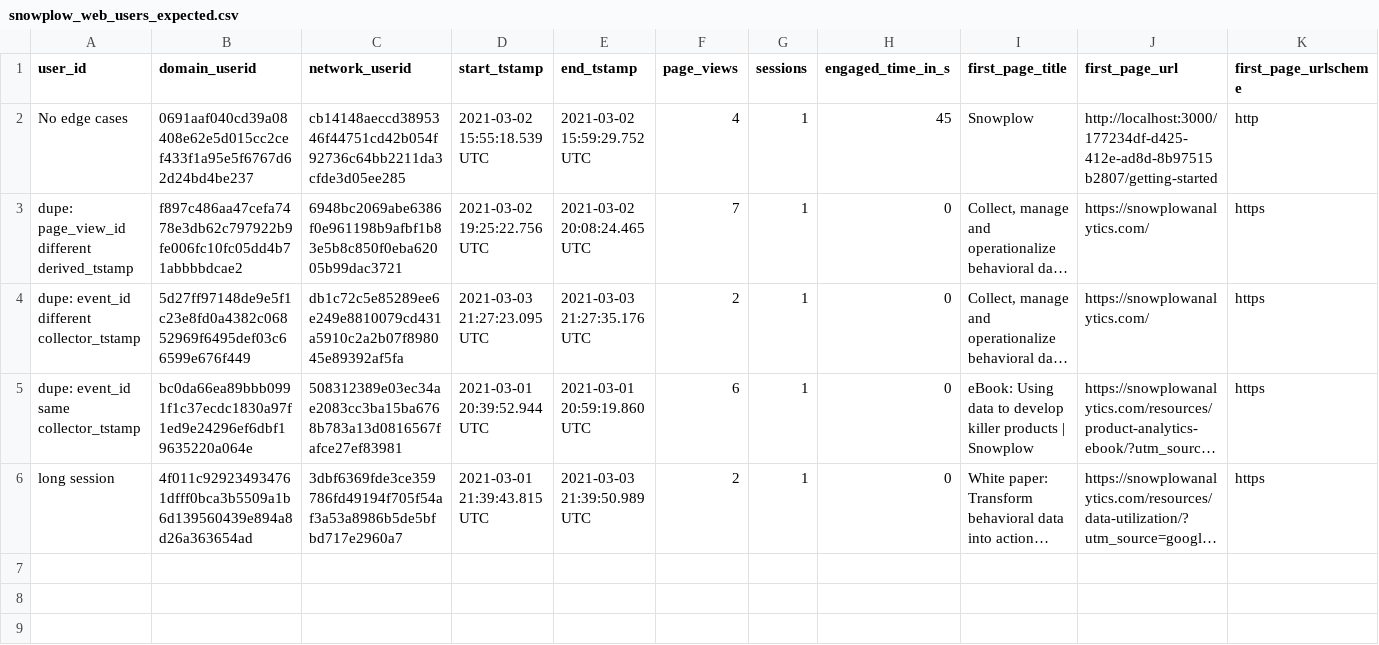
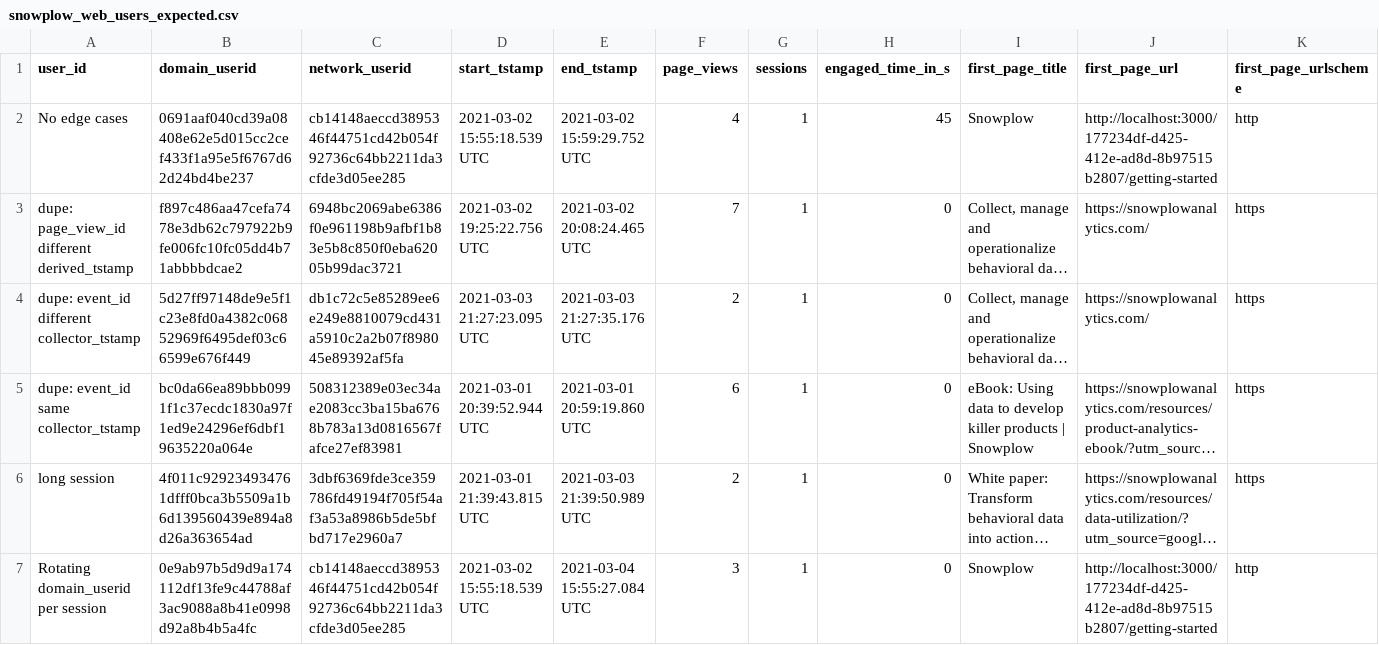
Before and after one commit to snowplow/dbt-snowplow-web, a CSV file: integration_tests/data/expected/bigquery/snowplow_web_users_expected.csv, drawn as a sheet; only a part is shown; long unchanged cells end in …; rows hold the shown columns only; the diff names each change by its address in the sheet, - before the commit and + after, or states it on an @@ line.

```diff
--- a/integration_tests/data/expected/bigquery/snowplow_web_users_expected.csv
+++ b/integration_tests/data/expected/bigquery/snowplow_web_users_expected.csv
+row 7: Rotating domain_userid per session | 0e9ab97b5d9d9a174112df13fe9c44788af3ac9088a8b41e0998d92a8b4b5a4fc | cb14148aeccd3895346f44751cd42b054f92736c64bb2211da3cfde3d05ee285 | 2021-03-02 15:55:18.539 UTC | 2021-03-04 15:55:27.084 UTC | 3 | 1 | 0 | Snowplow | http://localhost:3000/177234df-d425-412e-ad8d-8b97515b2807/getting-started | http
```
Also changed, not shown: integration_tests/data/expected/bigquery/snowplow_web_page_views_expected.csv, integration_tests/data/expected/bigquery/snowplow_web_sessions_expected.csv, 18 other files.
